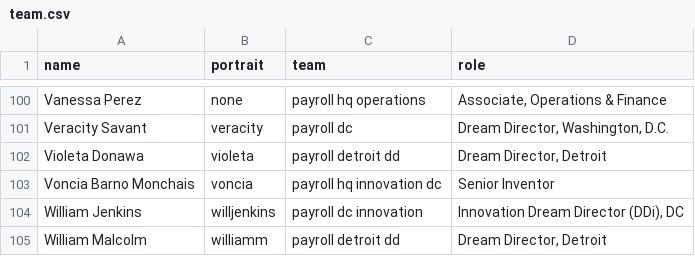
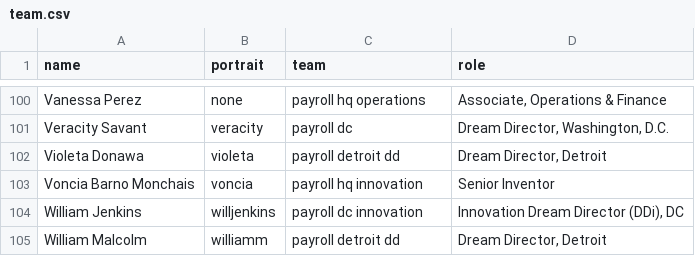
Before and after one commit to futureproject/futureproject.github.com, a CSV file: _data/team.csv, drawn as a sheet; only a part is shown, gaps mark what is left out.

Commit message:
Update team.csv

```diff
--- a/_data/team.csv
+++ b/_data/team.csv
@@ -102,3 +102,3 @@ Veracity Savant,veracity,payroll dc,"Dream Director, Washington, D.C. "
 Violeta Donawa,violeta,payroll detroit dd,"Dream Director, Detroit"
-Voncia Barno Monchais,voncia,payroll hq innovation dc,Senior Inventor
+Voncia Barno Monchais,voncia,payroll hq innovation,Senior Inventor
 William Jenkins,willjenkins,payroll dc innovation ,"Innovation Dream Director (DDi), DC"
```
